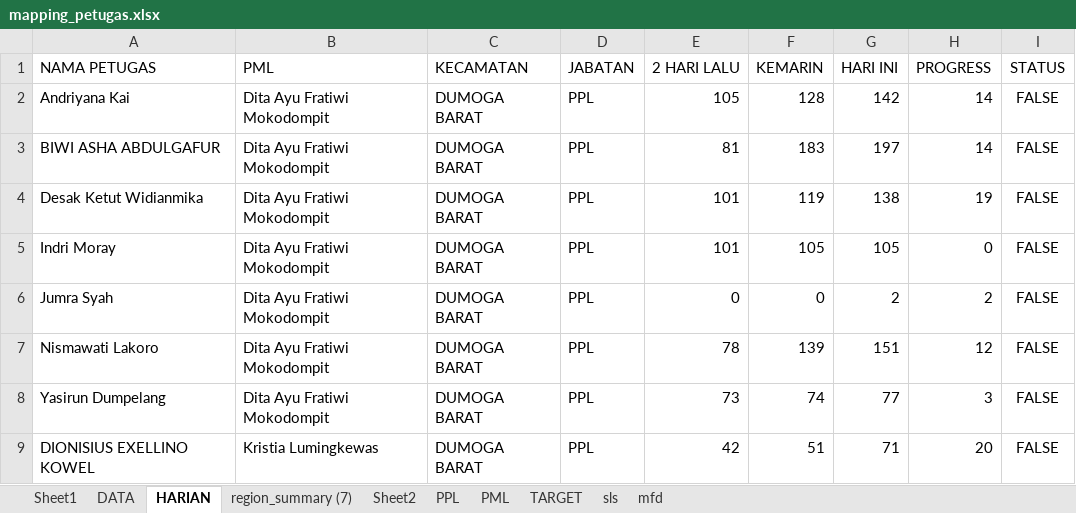
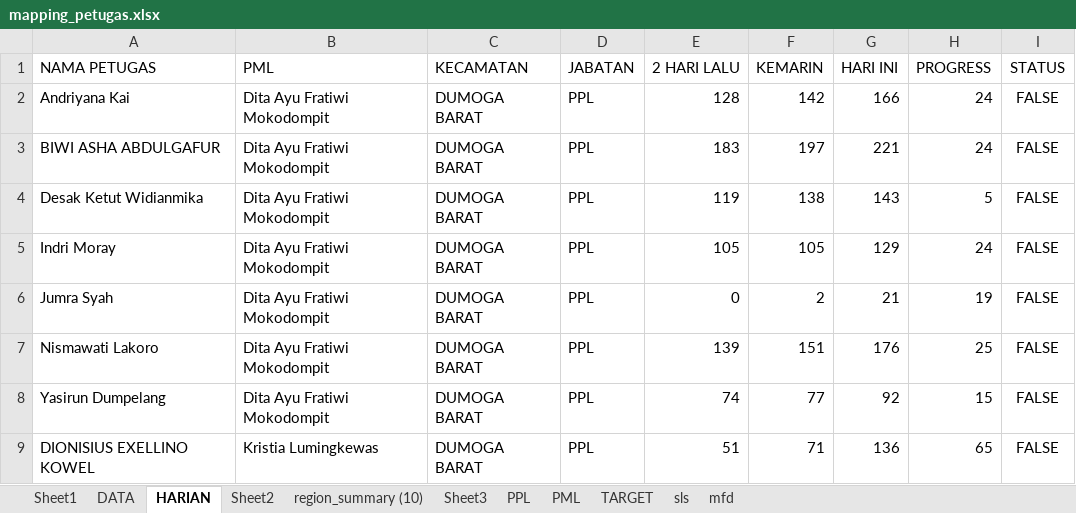
Before and after one commit to paramithasmtpg09/progress-se-2026, an Excel workbook: mapping_petugas.xlsx, sheet HARIAN, drawn as a sheet; only a part is shown; values as stored, in another font and other column widths than the file's, no borders; the diff covers the shown part only; the diff names each change by its address in the sheet, - before the commit and + after, or states it on an @@ line.

```diff
--- a/mapping_petugas.xlsx (sheet HARIAN)
+++ b/mapping_petugas.xlsx (sheet HARIAN)
-sheet tab: region_summary (7)
+sheet tab: region_summary (10)
+sheet tab: Sheet3
-E2 (2 HARI LALU): 105
+E2 (2 HARI LALU): 128
-F2 (KEMARIN): 128
+F2 (KEMARIN): 142
-G2 (HARI INI): 142
+G2 (HARI INI): 166
-H2:H3 (PROGRESS): 14
+H2:H3 (PROGRESS): 24
-E3 (2 HARI LALU): 81
+E3 (2 HARI LALU): 183
-F3 (KEMARIN): 183
+F3 (KEMARIN): 197
-G3 (HARI INI): 197
+G3 (HARI INI): 221
-E4 (2 HARI LALU): 101
+E4 (2 HARI LALU): 119
-F4 (KEMARIN): 119
+F4 (KEMARIN): 138
-G4 (HARI INI): 138
+G4 (HARI INI): 143
-H4 (PROGRESS): 19
+H4 (PROGRESS): 5
-E5 (2 HARI LALU): 101
+E5 (2 HARI LALU): 105
-G5 (HARI INI): 105
+G5 (HARI INI): 129
-H5 (PROGRESS): 0
+H5 (PROGRESS): 24
-F6 (KEMARIN): 0
+F6 (KEMARIN): 2
-G6 (HARI INI): 2
+G6 (HARI INI): 21
-H6 (PROGRESS): 2
+H6 (PROGRESS): 19
-E7 (2 HARI LALU): 78
+E7 (2 HARI LALU): 139
-F7 (KEMARIN): 139
+F7 (KEMARIN): 151
-G7 (HARI INI): 151
+G7 (HARI INI): 176
-H7 (PROGRESS): 12
+H7 (PROGRESS): 25
-E8 (2 HARI LALU): 73
+E8 (2 HARI LALU): 74
-F8 (KEMARIN): 74
+F8 (KEMARIN): 77
-G8 (HARI INI): 77
+G8 (HARI INI): 92
-H8 (PROGRESS): 3
+H8 (PROGRESS): 15
-E9 (2 HARI LALU): 42
+E9 (2 HARI LALU): 51
-F9 (KEMARIN): 51
+F9 (KEMARIN): 71
-G9 (HARI INI): 71
+G9 (HARI INI): 136
-H9 (PROGRESS): 20
+H9 (PROGRESS): 65
```
Also changed, not shown: 822 edited cells elsewhere in this sheet, sheet DATA, sheet PPL, sheet PML, 1 other file.
